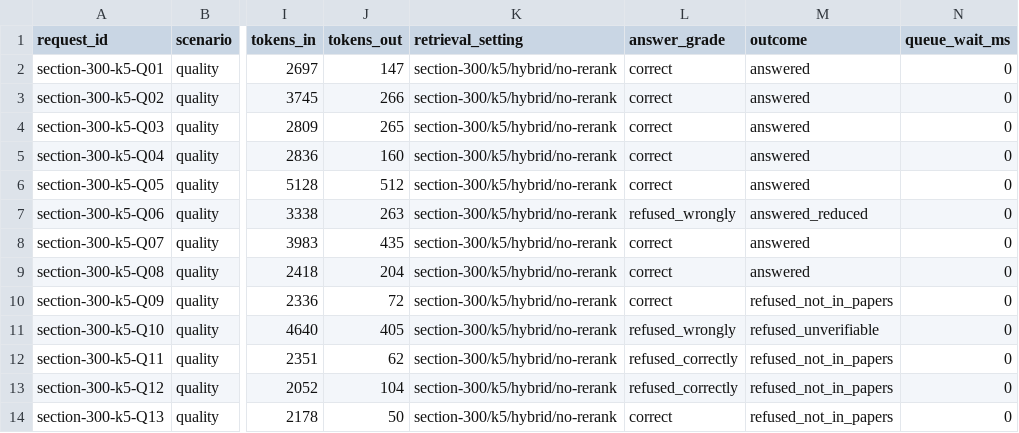
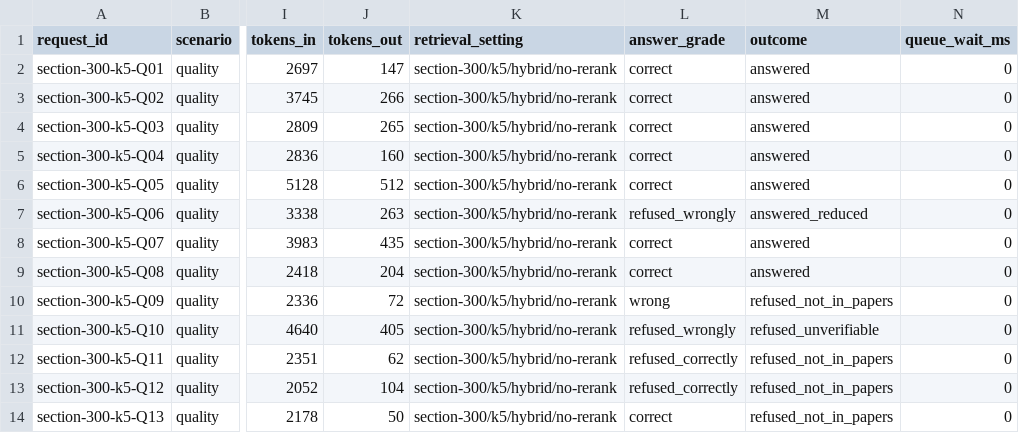
Before and after one commit to divyanshipathak17/the-relay, a CSV file: results.csv, drawn as a sheet; only a part is shown, gaps mark what is left out; the diff names each change by its address in the sheet, - before the commit and + after, or states it on an @@ line.

```diff
--- a/results.csv
+++ b/results.csv
-L10 (answer_grade): correct
+L10 (answer_grade): wrong
```
Also changed, not shown: results/quality_grading.csv, 1 other file.
